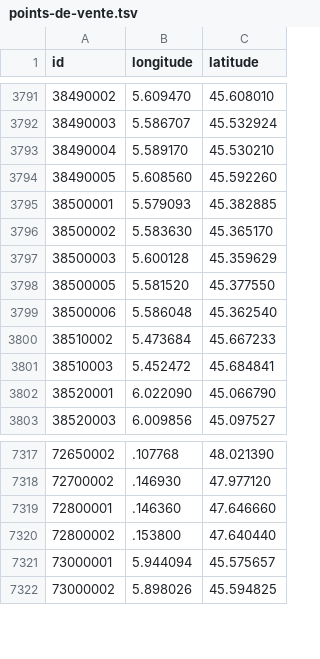
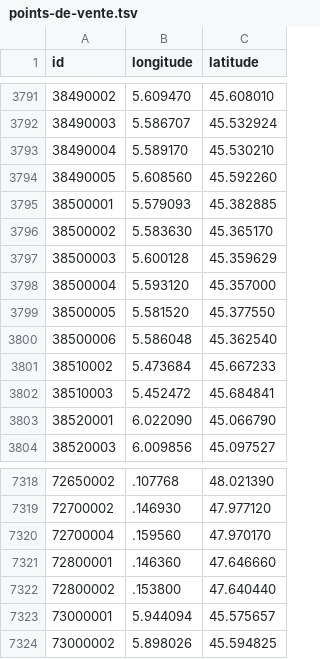
Before and after one commit to prix-carburant/prix-carburant-data, a TSV file: points-de-vente.tsv, drawn as a sheet; only a part is shown, gaps mark what is left out; the diff names each change by its address in the sheet, - before the commit and + after, or states it on an @@ line.

```diff
--- a/points-de-vente.tsv
+++ b/points-de-vente.tsv
+row 3798: 38500004 | 5.593120 | 45.357000
+row 7320: 72700004 | .159560 | 47.970170
```
Also changed, not shown: prix-nationaux.tsv, 2 other files.
